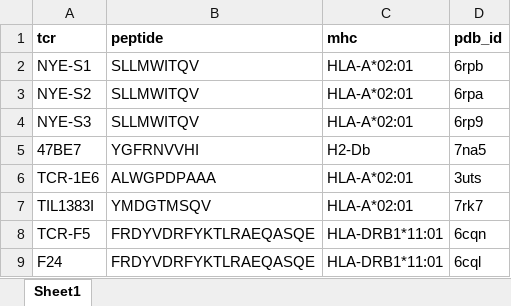
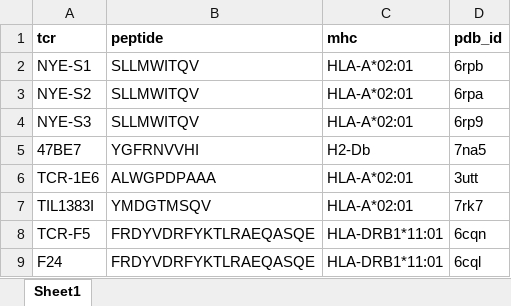
Before and after one commit to meyer-lab-cshl/BATMAN-paper, an Excel workbook: paper_figures/data/PDB_ID_list.xlsx, sheet Sheet1, drawn as a sheet; values as stored, in another font and other column widths than the file's, no borders; the diff names each change by its address in the sheet, - before the commit and + after, or states it on an @@ line.

```diff
--- a/paper_figures/data/PDB_ID_list.xlsx (sheet Sheet1)
+++ b/paper_figures/data/PDB_ID_list.xlsx (sheet Sheet1)
-D6 (pdb_id): 3uts
+D6 (pdb_id): 3utt
```
Also changed, not shown: paper_figures/data/TCR-peptide-contacts.xlsx, 1 other file.
